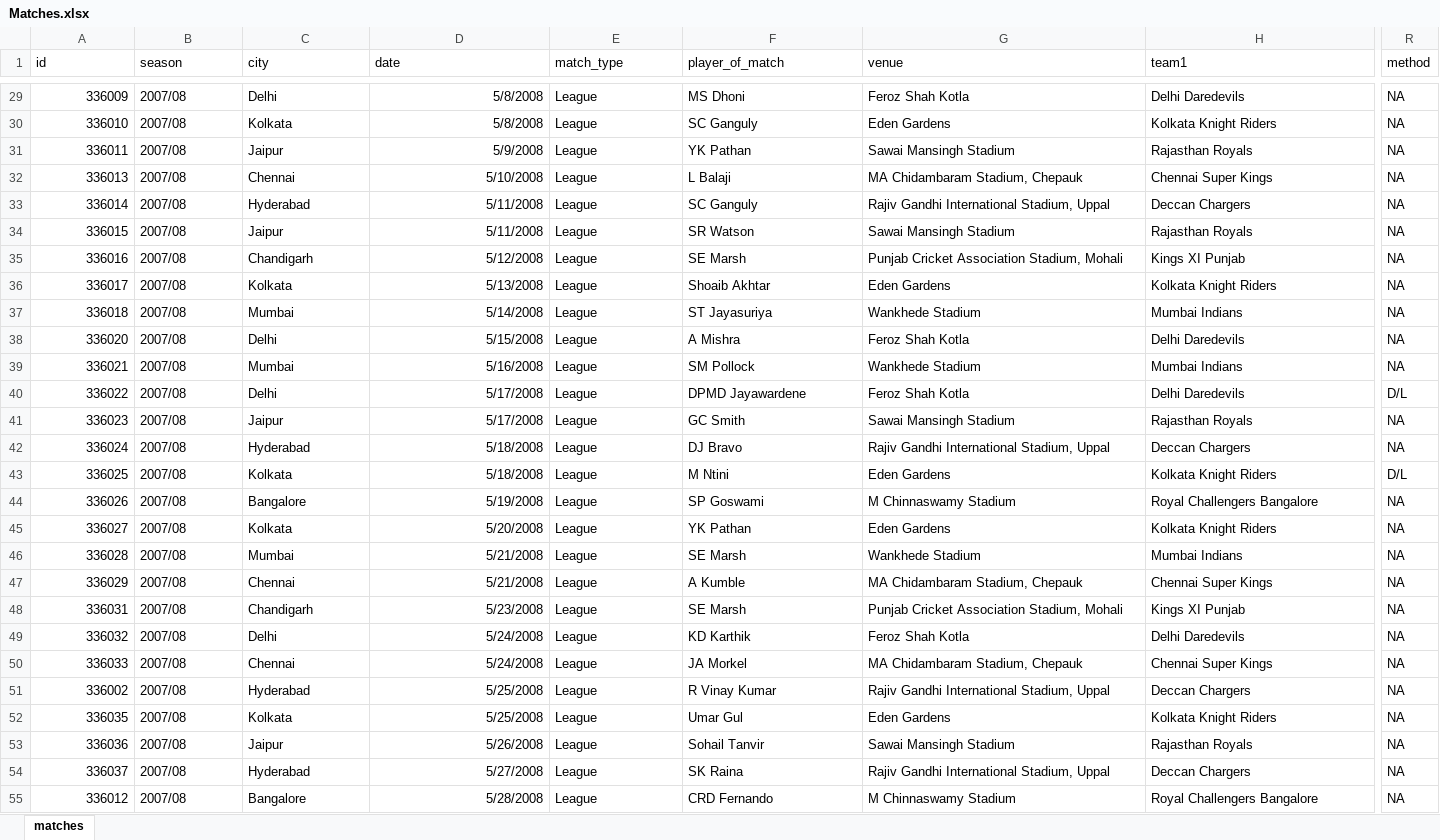
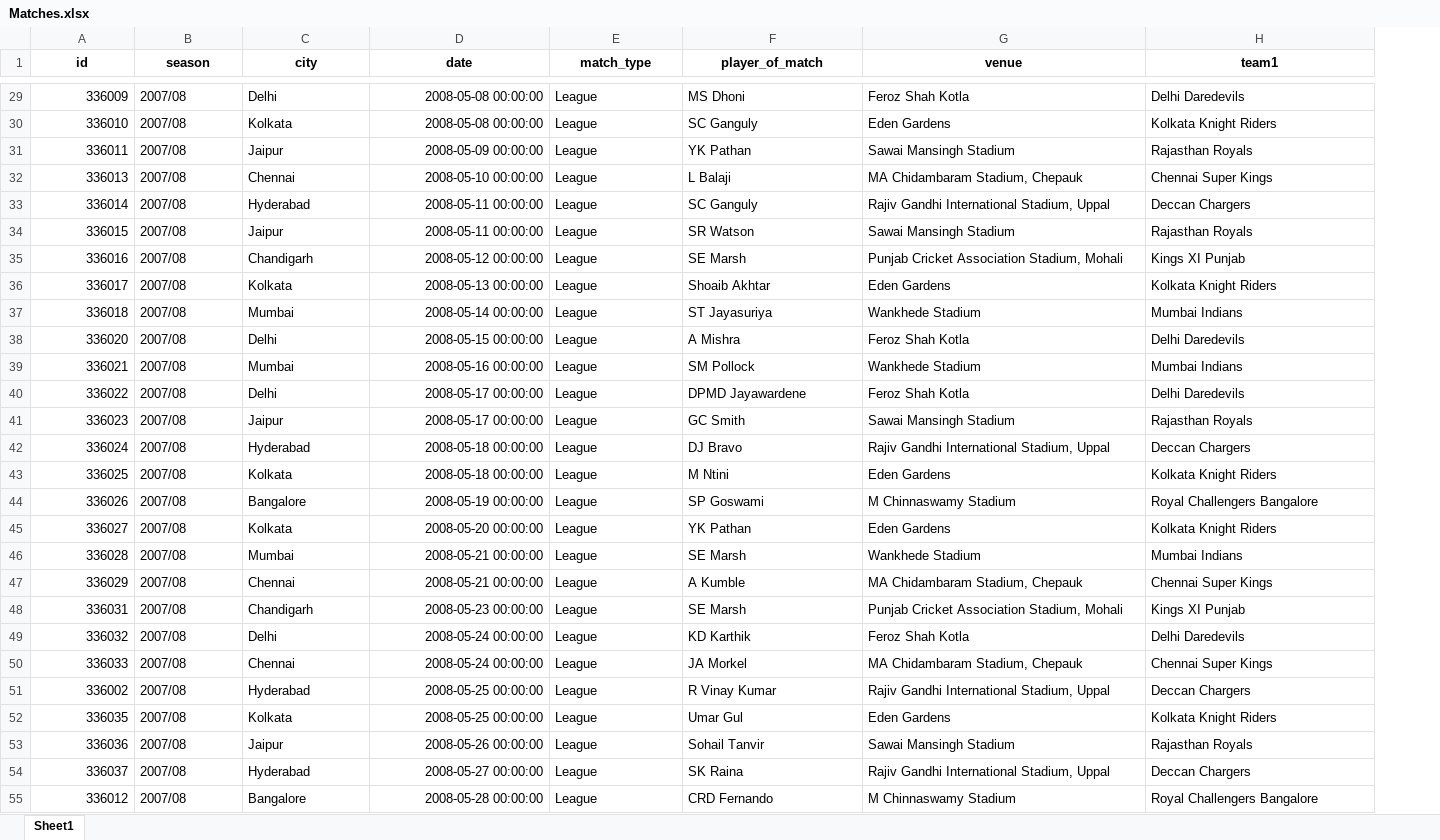
Before and after one commit to Data-Science-and-Analytics-Club/PowerBI-Datasets, an Excel workbook: public/datasets/Matches.xlsx, sheet Sheet1, drawn as a sheet; only a part is shown, gaps mark what is left out; values as stored, in another font and other column widths than the file's, no borders; the diff covers the shown part only; the diff names each change by its address in the sheet, - before the commit and + after, or states it on an @@ line.

Commit message:
Update: added the updated matches dataset

```diff
--- a/public/datasets/Matches.xlsx (sheet Sheet1)
+++ b/public/datasets/Matches.xlsx (sheet Sheet1)
-sheet tab: matches
+sheet tab: Sheet1
-column R (method), rows 29-55: NA | NA | NA | NA | NA | NA | NA | NA | NA | NA | NA | D/L | NA | NA | D/L | NA | NA | NA | NA | NA | NA | NA | NA | NA | NA | NA | NA
@@ A1:H1 bold: off → on, alignment: left → center @@
-D29:D30 (date): 5/8/2008
+D29:D30 (date): 2008-05-08 00:00:00
-D31 (date): 5/9/2008
+D31 (date): 2008-05-09 00:00:00
-D32 (date): 5/10/2008
+D32 (date): 2008-05-10 00:00:00
-D33:D34 (date): 5/11/2008
+D33:D34 (date): 2008-05-11 00:00:00
-D35 (date): 5/12/2008
+D35 (date): 2008-05-12 00:00:00
-D36 (date): 5/13/2008
+D36 (date): 2008-05-13 00:00:00
-D37 (date): 5/14/2008
+D37 (date): 2008-05-14 00:00:00
-D38 (date): 5/15/2008
+D38 (date): 2008-05-15 00:00:00
-D39 (date): 5/16/2008
+D39 (date): 2008-05-16 00:00:00
-D40:D41 (date): 5/17/2008
+D40:D41 (date): 2008-05-17 00:00:00
-D42:D43 (date): 5/18/2008
+D42:D43 (date): 2008-05-18 00:00:00
-D44 (date): 5/19/2008
+D44 (date): 2008-05-19 00:00:00
-D45 (date): 5/20/2008
+D45 (date): 2008-05-20 00:00:00
-D46:D47 (date): 5/21/2008
+D46:D47 (date): 2008-05-21 00:00:00
-D48 (date): 5/23/2008
+D48 (date): 2008-05-23 00:00:00
-D49:D50 (date): 5/24/2008
+D49:D50 (date): 2008-05-24 00:00:00
-D51:D52 (date): 5/25/2008
+D51:D52 (date): 2008-05-25 00:00:00
-D53 (date): 5/26/2008
+D53 (date): 2008-05-26 00:00:00
-D54 (date): 5/27/2008
+D54 (date): 2008-05-27 00:00:00
-D55 (date): 5/28/2008
+D55 (date): 2008-05-28 00:00:00
```
Also changed, not shown: 19 removed rows, 1097 edited cells and cell formats elsewhere in this sheet.
